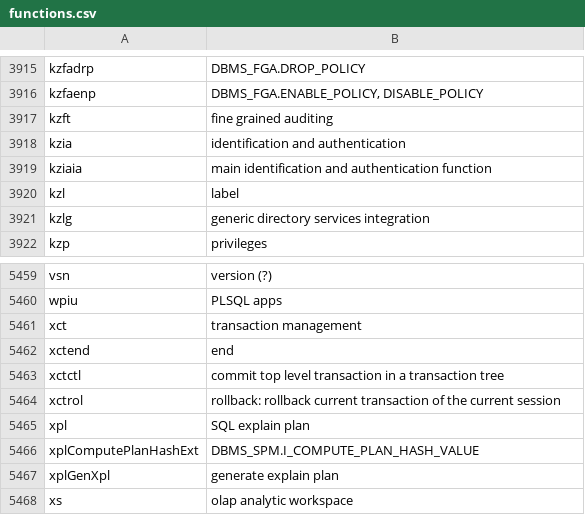
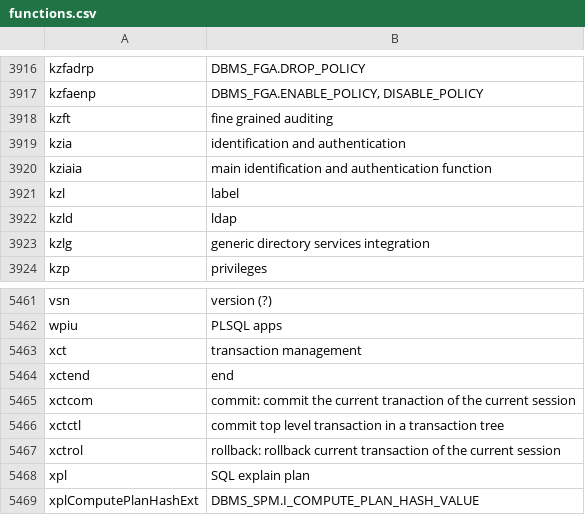
Before and after one commit to skoehler-soocs/ora_db_func_anno, a CSV file: functions.csv, drawn as a sheet; only a part is shown, gaps mark what is left out; the shorter side is filled out with more unchanged rows; the diff covers the shown part only; the diff names each change by its address in the sheet, - before the commit and + after, or states it on an @@ line.

```diff
--- a/functions.csv
+++ b/functions.csv
+row 3922: kzld | ldap
+row 5465: xctcom | commit: commit the current tranaction of the current session
```
Also changed, not shown: 5 added rows, 4 removed rows and 2 edited cells elsewhere in this file.
